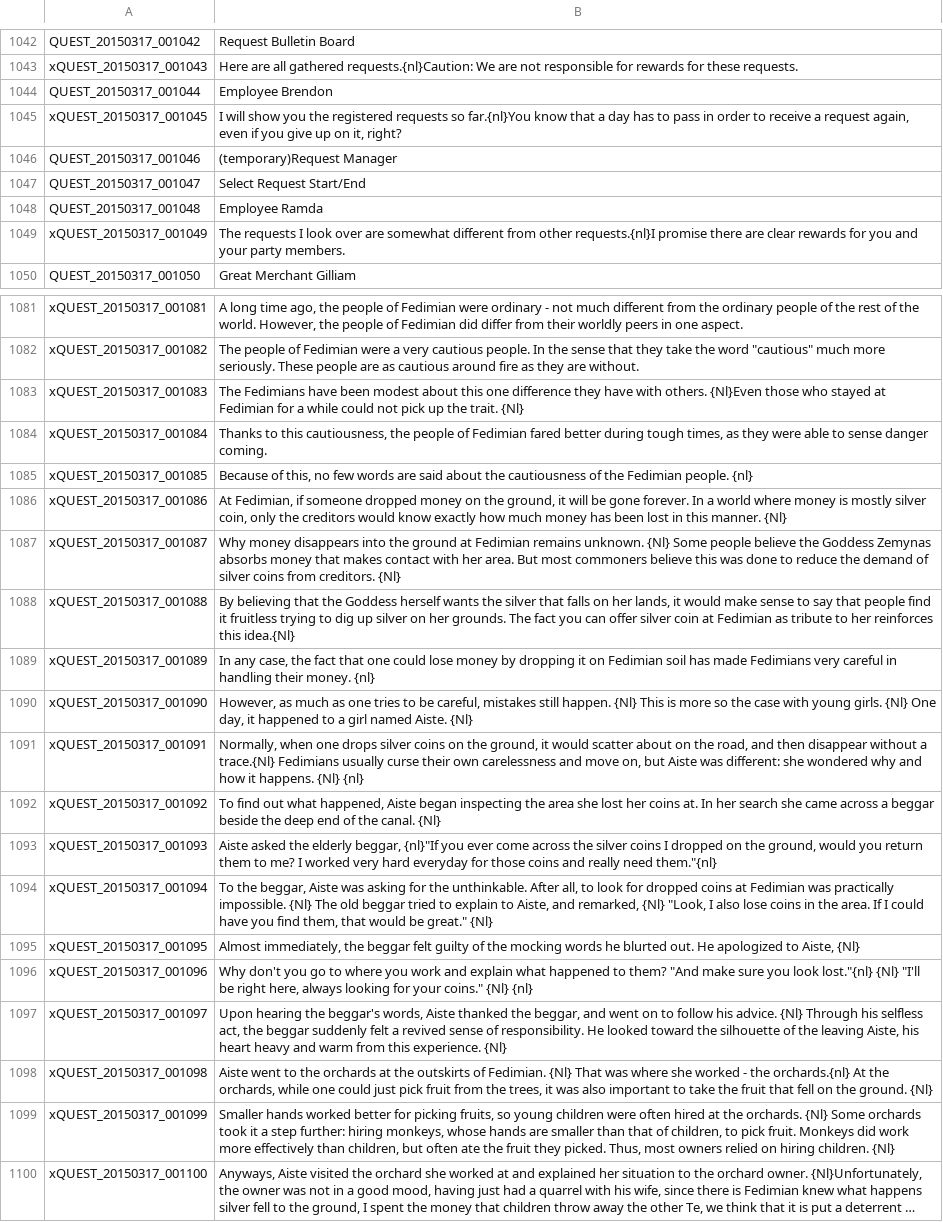
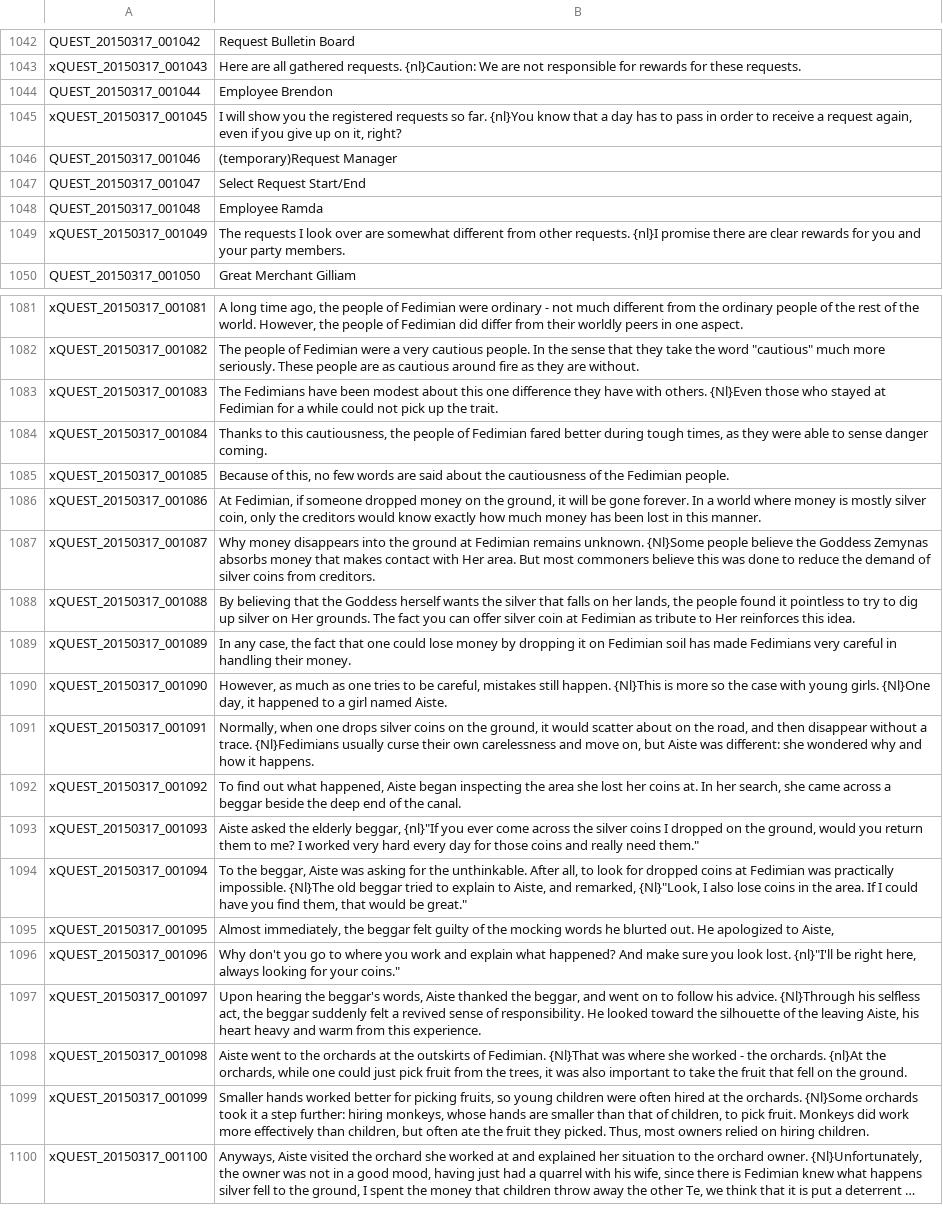
Before and after one commit to CasparHansen/EnglishTranslation, a TSV file: QUEST.tsv, drawn as a sheet; only a part is shown, gaps mark what is left out; long unchanged cells end in …; the diff covers the shown part only; the diff names each change by its address in the sheet, - before the commit and + after, or states it on an @@ line.

Commit message:
Proofread QUEST.tsv - lines 1001-1100.
Proofread Quest.tsv lines 1001-1100. Removed extraneous newlines, capitalized Goddess pronouns ("She" and "Her"), changed ".." and "..." to use the ellipsis character, and other grammatical and wording changes.

```diff
--- a/QUEST.tsv
+++ b/QUEST.tsv
-B1043: …all gathered requests.{nl}Caution: We are…
+B1043: …all gathered requests. {nl}Caution: We are…
-B1045: …requests so far.{nl}You know that…
+B1045: …requests so far. {nl}You know that…
-B1049: …from other requests.{nl}I promise there…
+B1049: …from other requests. {nl}I promise there…
-B1083: …the trait. {Nl}
+B1083: …the trait.
-B1085: …Fedimian people. {nl}
+B1085: …Fedimian people.
-B1086: …this manner. {Nl}
+B1086: …this manner.
-B1087: …remains unknown. {Nl} Some people believe the Goddess Zemynas absorbs money that makes contact with her area. But most commoners believe this was done to reduce the demand of silver coins from creditors. {Nl}
+B1087: …remains unknown. {Nl}Some people believe the Goddess Zemynas absorbs money that makes contact with Her area. But most commoners believe this was done to reduce the demand of silver coins from creditors.
-B1088: …her lands, it would make sense to say that people find it fruitless trying to dig up silver on her grounds. The fact you can offer silver coin at Fedimian as tribute to her reinforces this idea.{Nl}
+B1088: …her lands, the people found it pointless to try to dig up silver on Her grounds. The fact you can offer silver coin at Fedimian as tribute to Her reinforces this idea.
-B1089: …their money. {nl}
+B1089: …their money.
-B1090: …still happen. {Nl} This is more so the case with young girls. {Nl} One day, it happened to a girl named Aiste. {Nl}
+B1090: …still happen. {Nl}This is more so the case with young girls. {Nl}One day, it happened to a girl named Aiste.
-B1091: …without a trace.{Nl} Fedimians usually curse their own carelessness and move on, but Aiste was different: she wondered why and how it happens. {Nl} {nl}
+B1091: …without a trace. {Nl}Fedimians usually curse their own carelessness and move on, but Aiste was different: she wondered why and how it happens.
-B1092: …In her search she came across a beggar beside the deep end of the canal. {Nl}
+B1092: …In her search, she came across a beggar beside the deep end of the canal.
-B1093: …very hard everyday for those coins and really need them."{nl}
+B1093: …very hard every day for those coins and really need them."
-B1094: …practically impossible. {Nl} The old beggar tried to explain to Aiste, and remarked, {Nl} "Look, I also lose coins in the area. If I could have you find them, that would be great." {Nl}
+B1094: …practically impossible. {Nl}The old beggar tried to explain to Aiste, and remarked, {Nl}"Look, I also lose coins in the area. If I could have you find them, that would be great."
-B1095: …to Aiste, {Nl}
+B1095: …to Aiste,
-B1096: …explain what happened to them? "And make sure you look lost."{nl} {Nl} "I'll be right here, always looking for your coins." {Nl} {nl}
+B1096: …explain what happened? And make sure you look lost. {nl}"I'll be right here, always looking for your coins."
-B1097: …his advice. {Nl} Through his selfless act, the beggar suddenly felt a revived sense of responsibility. He looked toward the silhouette of the leaving Aiste, his heart heavy and warm from this experience. {Nl}
+B1097: …his advice. {Nl}Through his selfless act, the beggar suddenly felt a revived sense of responsibility. He looked toward the silhouette of the leaving Aiste, his heart heavy and warm from this experience.
-B1098: …of Fedimian. {Nl} That was where she worked - the orchards.{nl} At the orchards, while one could just pick fruit from the trees, it was also important to take the fruit that fell on the ground. {Nl}
+B1098: …of Fedimian. {Nl}That was where she worked - the orchards. {nl}At the orchards, while one could just pick fruit from the trees, it was also important to take the fruit that fell on the ground.
-B1099: …the orchards. {Nl} Some orchards took it a step further: hiring monkeys, whose hands are smaller than that of children, to pick fruit. Monkeys did work more effectively than children, but often ate the fruit they picked. Thus, most owners relied on hiring children. {Nl}
+B1099: …the orchards. {Nl}Some orchards took it a step further: hiring monkeys, whose hands are smaller than that of children, to pick fruit. Monkeys did work more effectively than children, but often ate the fruit they picked. Thus, most owners relied on hiring children.
```
Also changed, not shown: 38 edited cells elsewhere in this file.
